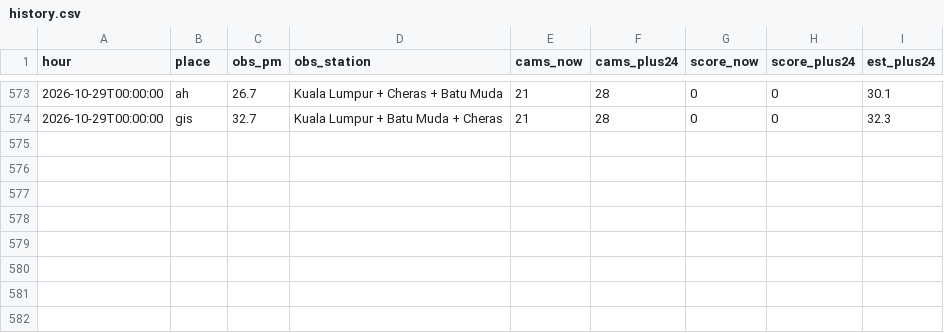
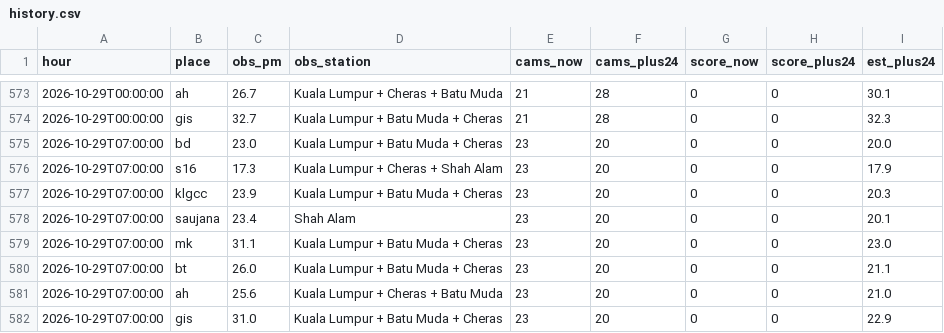
Before and after one commit to xdrbj5wqkf-lang/haze-watch, a CSV file: data/history.csv, drawn as a sheet; only a part is shown, gaps mark what is left out; the diff names each change by its address in the sheet, - before the commit and + after, or states it on an @@ line.

Commit message:
Hourly data 2026-10-29T07:00Z

```diff
--- a/data/history.csv
+++ b/data/history.csv
+row 575: 2026-10-29T07:00:00 | bd | 23.0 | Kuala Lumpur + Batu Muda + Cheras | 23 | 20 | 0 | 0 | 20.0
+row 576: 2026-10-29T07:00:00 | s16 | 17.3 | Kuala Lumpur + Cheras + Shah Alam | 23 | 20 | 0 | 0 | 17.9
+row 577: 2026-10-29T07:00:00 | klgcc | 23.9 | Kuala Lumpur + Batu Muda + Cheras | 23 | 20 | 0 | 0 | 20.3
+row 578: 2026-10-29T07:00:00 | saujana | 23.4 | Shah Alam | 23 | 20 | 0 | 0 | 20.1
+row 579: 2026-10-29T07:00:00 | mk | 31.1 | Kuala Lumpur + Batu Muda + Cheras | 23 | 20 | 0 | 0 | 23.0
+row 580: 2026-10-29T07:00:00 | bt | 26.0 | Kuala Lumpur + Batu Muda + Cheras | 23 | 20 | 0 | 0 | 21.1
+row 581: 2026-10-29T07:00:00 | ah | 25.6 | Kuala Lumpur + Cheras + Batu Muda | 23 | 20 | 0 | 0 | 21.0
+row 582: 2026-10-29T07:00:00 | gis | 31.0 | Kuala Lumpur + Batu Muda + Cheras | 23 | 20 | 0 | 0 | 22.9
```
